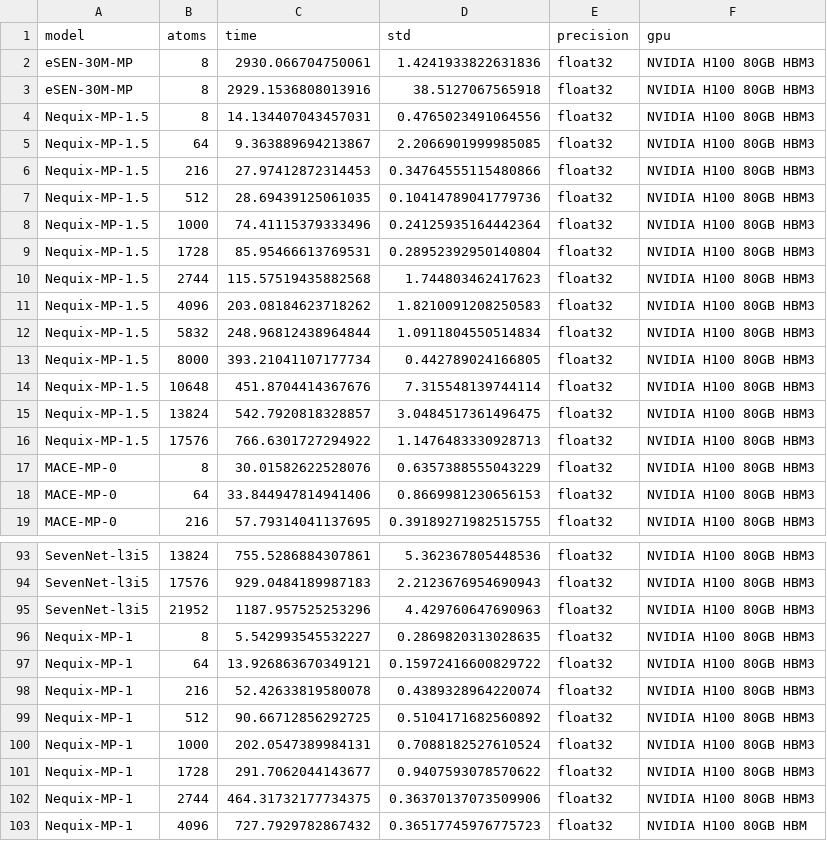
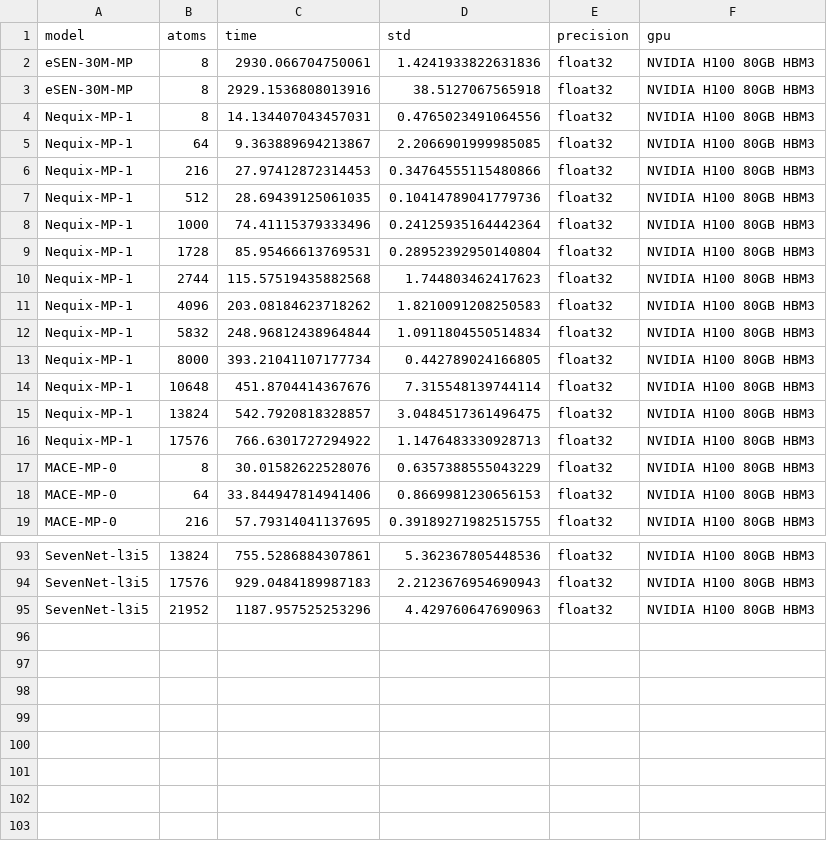
Before and after one commit to mitkotak/matbench-speed, a CSV file: data/timing_data_H100_C_3.567.csv, drawn as a sheet; only a part is shown, gaps mark what is left out.

Commit message:
nequix 1.5 -> nequix 1

```diff
--- a/data/timing_data_H100_C_3.567.csv
+++ b/data/timing_data_H100_C_3.567.csv
@@ -3,15 +3,15 @@ eSEN-30M-MP,8,2930.066704750061,1.4241933822631836,float32,NVIDIA H100 80GB HBM3
 eSEN-30M-MP,8,2929.1536808013916,38.5127067565918,float32,NVIDIA H100 80GB HBM3
-Nequix-MP-1.5,8,14.134407043457031,0.4765023491064556,float32,NVIDIA H100 80GB HBM3
-Nequix-MP-1.5,64,9.363889694213867,2.2066901999985085,float32,NVIDIA H100 80GB HBM3
-Nequix-MP-1.5,216,27.97412872314453,0.34764555115480866,float32,NVIDIA H100 80GB HBM3
-Nequix-MP-1.5,512,28.69439125061035,0.10414789041779736,float32,NVIDIA H100 80GB HBM3
-Nequix-MP-1.5,1000,74.41115379333496,0.24125935164442364,float32,NVIDIA H100 80GB HBM3
-Nequix-MP-1.5,1728,85.95466613769531,0.28952392950140804,float32,NVIDIA H100 80GB HBM3
-Nequix-MP-1.5,2744,115.57519435882568,1.744803462417623,float32,NVIDIA H100 80GB HBM3
-Nequix-MP-1.5,4096,203.08184623718262,1.8210091208250583,float32,NVIDIA H100 80GB HBM3
-Nequix-MP-1.5,5832,248.96812438964844,1.0911804550514834,float32,NVIDIA H100 80GB HBM3
-Nequix-MP-1.5,8000,393.21041107177734,0.442789024166805,float32,NVIDIA H100 80GB HBM3
-Nequix-MP-1.5,10648,451.8704414367676,7.315548139744114,float32,NVIDIA H100 80GB HBM3
-Nequix-MP-1.5,13824,542.7920818328857,3.0484517361496475,float32,NVIDIA H100 80GB HBM3
-Nequix-MP-1.5,17576,766.6301727294922,1.1476483330928713,float32,NVIDIA H100 80GB HBM3
+Nequix-MP-1,8,14.134407043457031,0.4765023491064556,float32,NVIDIA H100 80GB HBM3
+Nequix-MP-1,64,9.363889694213867,2.2066901999985085,float32,NVIDIA H100 80GB HBM3
+Nequix-MP-1,216,27.97412872314453,0.34764555115480866,float32,NVIDIA H100 80GB HBM3
+Nequix-MP-1,512,28.69439125061035,0.10414789041779736,float32,NVIDIA H100 80GB HBM3
+Nequix-MP-1,1000,74.41115379333496,0.24125935164442364,float32,NVIDIA H100 80GB HBM3
+Nequix-MP-1,1728,85.95466613769531,0.28952392950140804,float32,NVIDIA H100 80GB HBM3
+Nequix-MP-1,2744,115.57519435882568,1.744803462417623,float32,NVIDIA H100 80GB HBM3
+Nequix-MP-1,4096,203.08184623718262,1.8210091208250583,float32,NVIDIA H100 80GB HBM3
+Nequix-MP-1,5832,248.96812438964844,1.0911804550514834,float32,NVIDIA H100 80GB HBM3
+Nequix-MP-1,8000,393.21041107177734,0.442789024166805,float32,NVIDIA H100 80GB HBM3
+Nequix-MP-1,10648,451.8704414367676,7.315548139744114,float32,NVIDIA H100 80GB HBM3
+Nequix-MP-1,13824,542.7920818328857,3.0484517361496475,float32,NVIDIA H100 80GB HBM3
+Nequix-MP-1,17576,766.6301727294922,1.1476483330928713,float32,NVIDIA H100 80GB HBM3
 MACE-MP-0,8,30.01582622528076,0.6357388555043229,float32,NVIDIA H100 80GB HBM3
@@ -95,9 +95 @@ SevenNet-l3i5,17576,929.0484189987183,2.2123676954690943,float32,NVIDIA H100 80G
 SevenNet-l3i5,21952,1187.957525253296,4.429760647690963,float32,NVIDIA H100 80GB HBM3
-Nequix-MP-1,8,5.542993545532227,0.2869820313028635,float32,NVIDIA H100 80GB HBM3
-Nequix-MP-1,64,13.926863670349121,0.15972416600829722,float32,NVIDIA H100 80GB HBM3
-Nequix-MP-1,216,52.42633819580078,0.4389328964220074,float32,NVIDIA H100 80GB HBM3
-Nequix-MP-1,512,90.66712856292725,0.5104171682560892,float32,NVIDIA H100 80GB HBM3
-Nequix-MP-1,1000,202.0547389984131,0.7088182527610524,float32,NVIDIA H100 80GB HBM3
-Nequix-MP-1,1728,291.7062044143677,0.9407593078570622,float32,NVIDIA H100 80GB HBM3
-Nequix-MP-1,2744,464.31732177734375,0.36370137073509906,float32,NVIDIA H100 80GB HBM3
-Nequix-MP-1,4096,727.7929782867432,0.36517745976775723,float32,NVIDIA H100 80GB HBM
```
